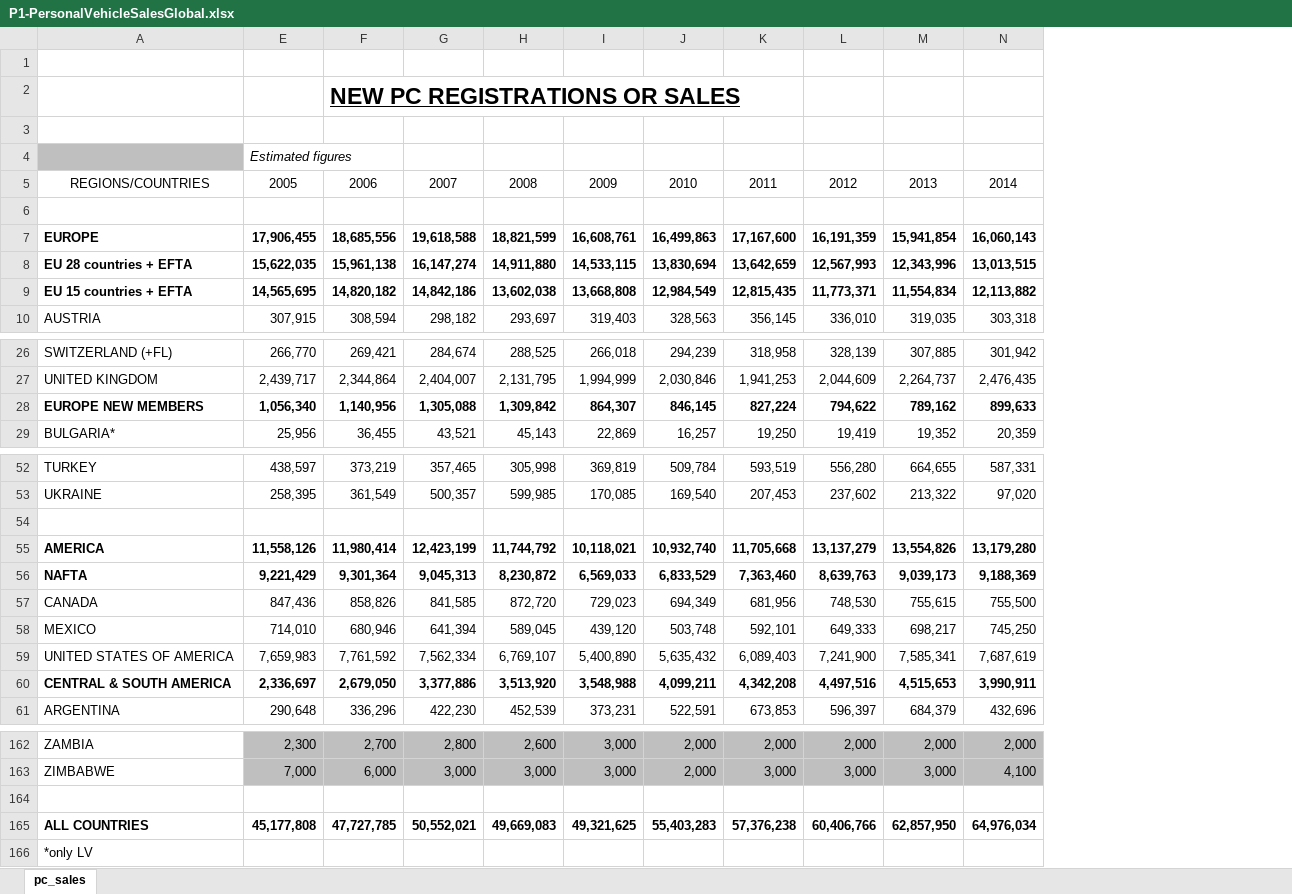
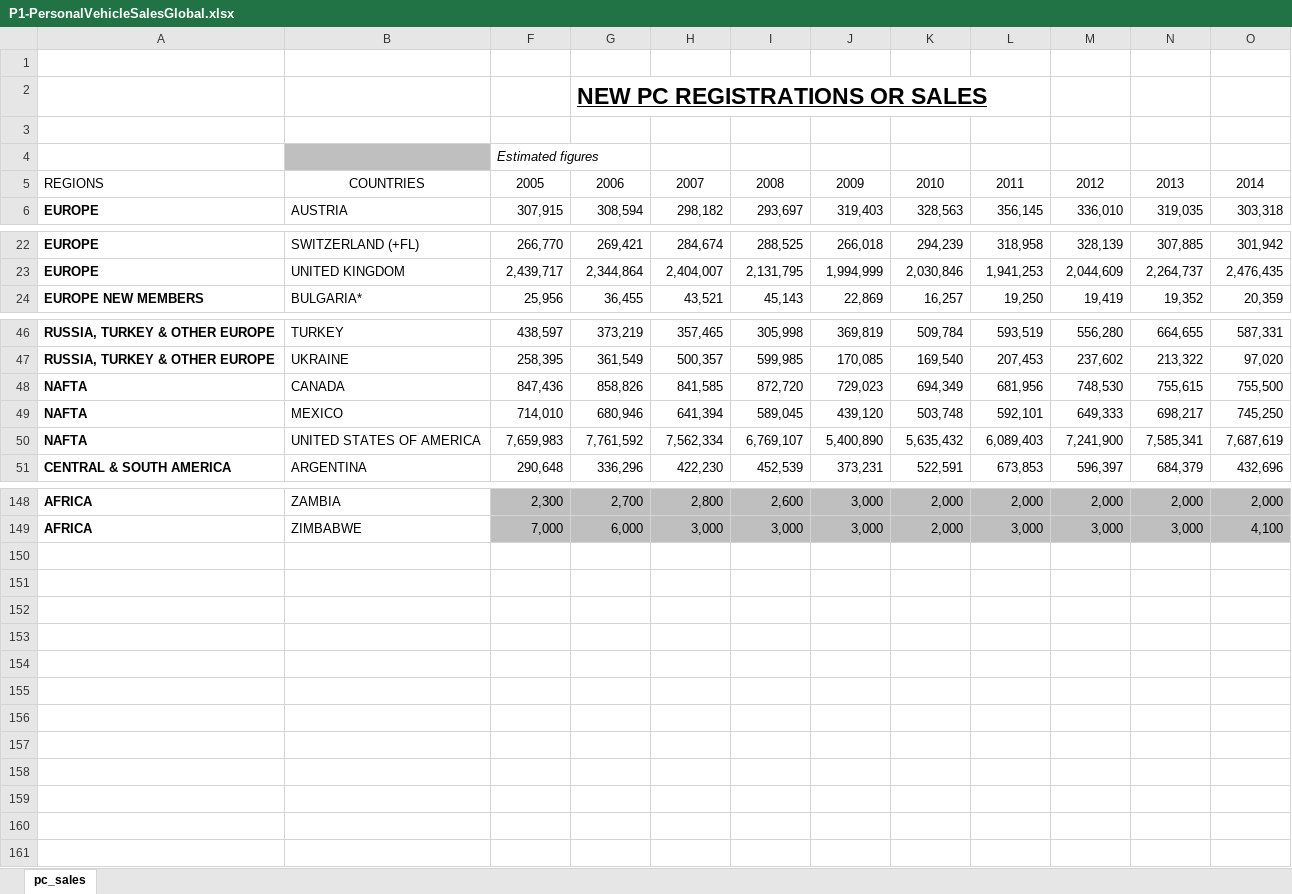
Before and after one commit to sayes121/Tableau, an Excel workbook: Tableau for Data Science/Section - 7 - Advanced Data Preparation/Dataset/P1-PersonalVehicleSalesGlobal.xlsx, sheet pc_sales, drawn as a sheet; only a part is shown, gaps mark what is left out; values as stored, in another font and other column widths than the file's, no borders; removed rows and columns are numbered as before the commit, all else as after; the diff covers the shown part only; the diff names each change by its address in the sheet, - before the commit and + after, or states it on an @@ line.

Commit message:
Section 7: Cleaned dataset

```diff
--- a/Tableau for Data Science/Section - 7 - Advanced Data Preparation/Dataset/P1-PersonalVehicleSalesGlobal.xlsx (sheet pc_sales)
+++ b/Tableau for Data Science/Section - 7 - Advanced Data Preparation/Dataset/P1-PersonalVehicleSalesGlobal.xlsx (sheet pc_sales)
+column A, rows 5-6: REGIONS | EUROPE; rows 22-24: EUROPE | EUROPE | EUROPE NEW MEMBERS; rows 46-51: RUSSIA, TURKEY & OTHER EUROPE | RUSSIA, TURKEY & OTHER EUROPE | NAFTA | NAFTA | NAFTA | CENTRAL & SOUTH AMERICA; rows 148-149: AFRICA | AFRICA
-B5: REGIONS/COUNTRIES
+B5: COUNTRIES
-row 6: (empty)
-row 7: EUROPE | 17,906,455 | 18,685,556 | 19,618,588 | 18,821,599 | 16,608,761 | 16,499,863 | 17,167,600 | 16,191,359 | 15,941,854 | 16,060,143
-row 8: EU 28 countries + EFTA | 15,622,035 | 15,961,138 | 16,147,274 | 14,911,880 | 14,533,115 | 13,830,694 | 13,642,659 | 12,567,993 | 12,343,996 | 13,013,515
-row 9: EU 15 countries + EFTA | 14,565,695 | 14,820,182 | 14,842,186 | 13,602,038 | 13,668,808 | 12,984,549 | 12,815,435 | 11,773,371 | 11,554,834 | 12,113,882
-row 28: EUROPE NEW MEMBERS | 1,056,340 | 1,140,956 | 1,305,088 | 1,309,842 | 864,307 | 846,145 | 827,224 | 794,622 | 789,162 | 899,633
-row 54: (empty)
-row 55: AMERICA | 11,558,126 | 11,980,414 | 12,423,199 | 11,744,792 | 10,118,021 | 10,932,740 | 11,705,668 | 13,137,279 | 13,554,826 | 13,179,280
-row 56: NAFTA | 9,221,429 | 9,301,364 | 9,045,313 | 8,230,872 | 6,569,033 | 6,833,529 | 7,363,460 | 8,639,763 | 9,039,173 | 9,188,369
-row 60: CENTRAL & SOUTH AMERICA | 2,336,697 | 2,679,050 | 3,377,886 | 3,513,920 | 3,548,988 | 4,099,211 | 4,342,208 | 4,497,516 | 4,515,653 | 3,990,911
-row 164: (empty)
-row 165: ALL COUNTRIES | 45,177,808 | 47,727,785 | 50,552,021 | 49,669,083 | 49,321,625 | 55,403,283 | 57,376,238 | 60,406,766 | 62,857,950 | 64,976,034
-row 166: *only LV
```
Also changed, not shown: 5 removed rows elsewhere in this sheet.
